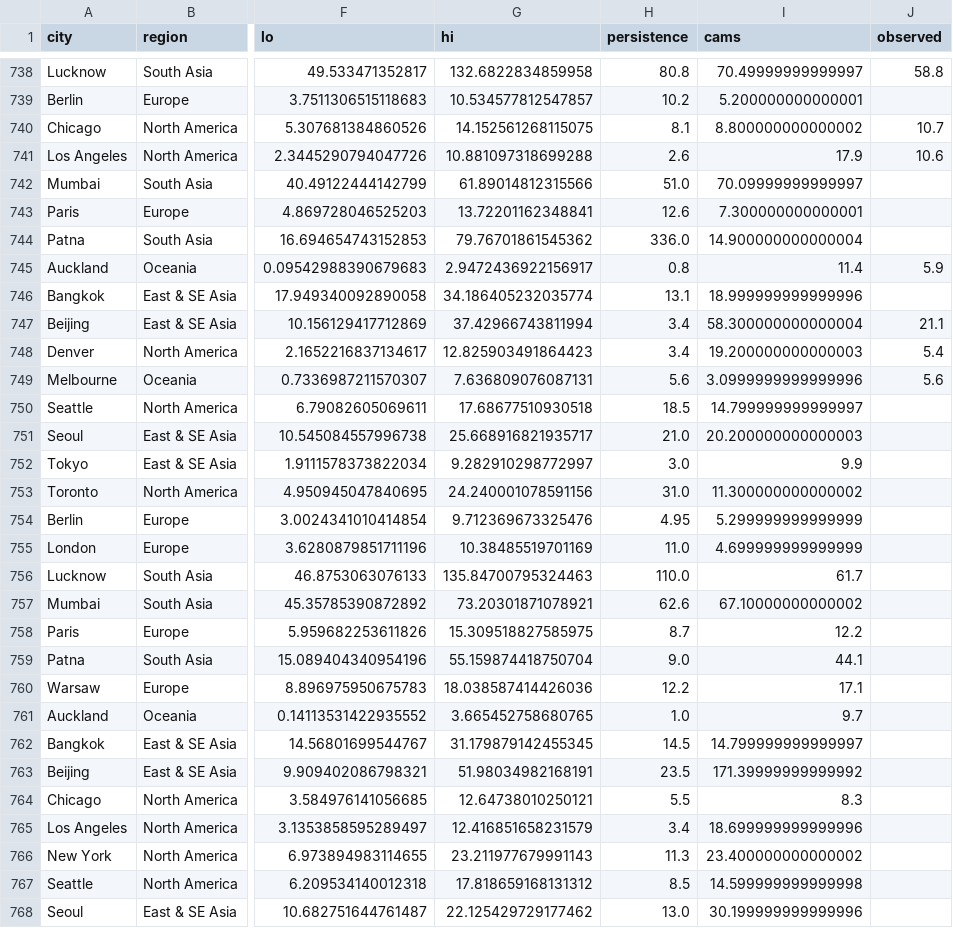
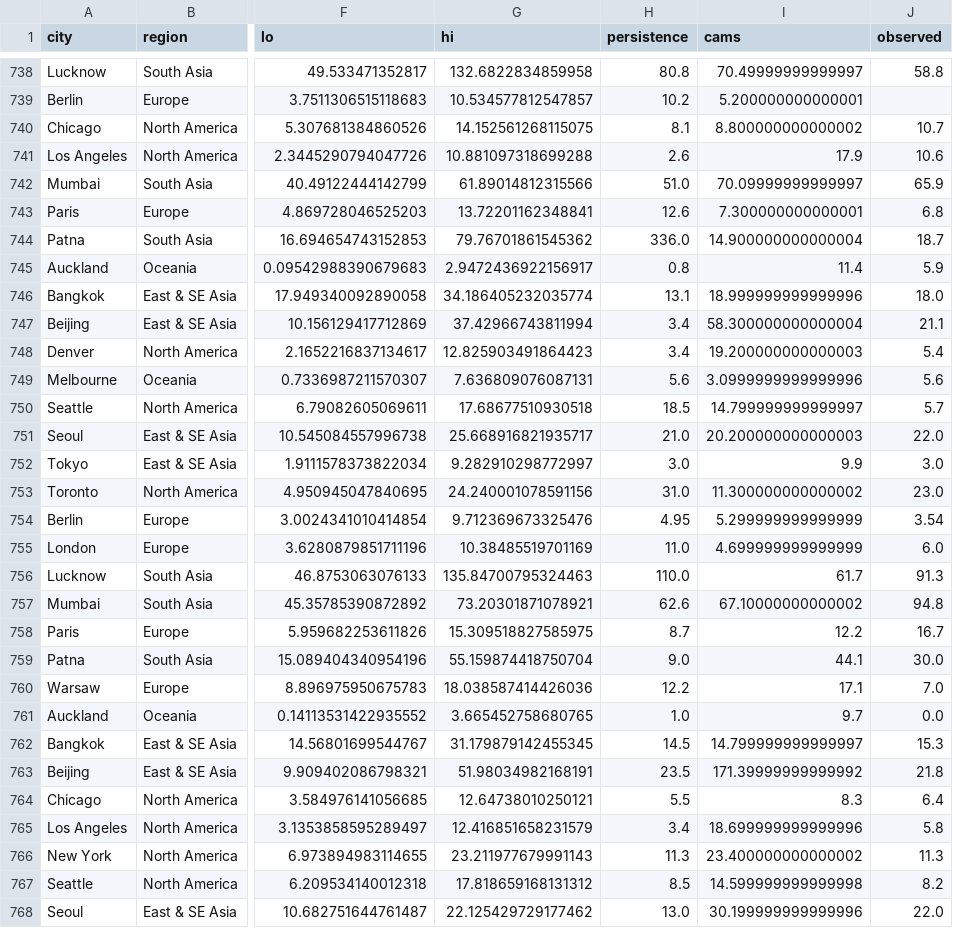
Before and after one commit to akhtarayan57/weather-radar-ai, a CSV file: data/live/predictions.csv, drawn as a sheet; only a part is shown, gaps mark what is left out; the diff covers the shown part only; the diff names each change by its address in the sheet, - before the commit and + after, or states it on an @@ line.

Commit message:
live predictions

```diff
--- a/data/live/predictions.csv
+++ b/data/live/predictions.csv
-J742 (observed): (empty)
+J742 (observed): 65.9
-J743 (observed): (empty)
+J743 (observed): 6.8
-J744 (observed): (empty)
+J744 (observed): 18.7
-J746 (observed): (empty)
+J746 (observed): 18.0
-J750 (observed): (empty)
+J750 (observed): 5.7
-J751 (observed): (empty)
+J751 (observed): 22.0
-J752 (observed): (empty)
+J752 (observed): 3.0
-J753 (observed): (empty)
+J753 (observed): 23.0
-J754 (observed): (empty)
+J754 (observed): 3.54
-J755 (observed): (empty)
+J755 (observed): 6.0
-J756 (observed): (empty)
+J756 (observed): 91.3
-J757 (observed): (empty)
+J757 (observed): 94.8
-J758 (observed): (empty)
+J758 (observed): 16.7
-J759 (observed): (empty)
+J759 (observed): 30.0
-J760 (observed): (empty)
+J760 (observed): 7.0
-J761 (observed): (empty)
+J761 (observed): 0.0
-J762 (observed): (empty)
+J762 (observed): 15.3
-J763 (observed): (empty)
+J763 (observed): 21.8
-J764 (observed): (empty)
+J764 (observed): 6.4
-J765 (observed): (empty)
+J765 (observed): 5.8
-J766 (observed): (empty)
+J766 (observed): 11.3
-J767 (observed): (empty)
+J767 (observed): 8.2
-J768 (observed): (empty)
+J768 (observed): 22.0
```
Also changed, not shown: 17 added rows and 3 edited cells elsewhere in this file.
